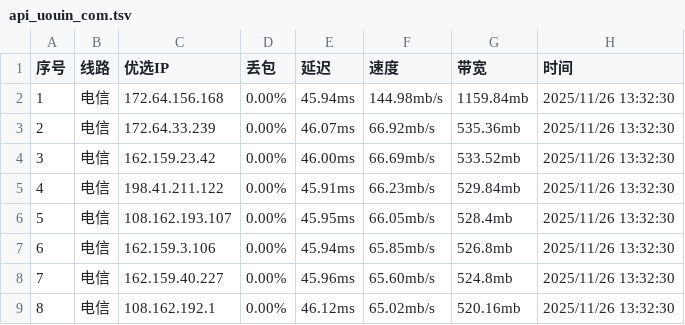
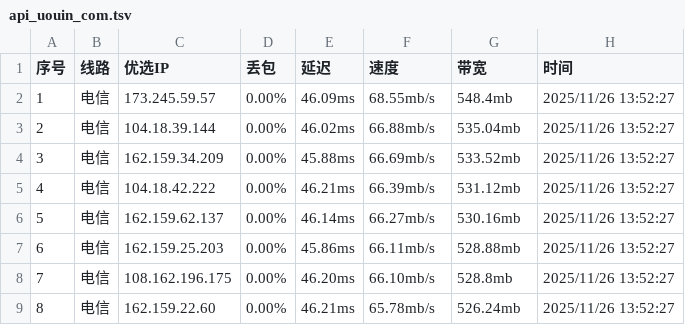
Before and after one commit to CF-IP/cf-ip.github.io, a TSV file: data/api_uouin_com.tsv, drawn as a sheet; only a part is shown; the diff covers the shown part only.

```diff
--- a/data/api_uouin_com.tsv
+++ b/data/api_uouin_com.tsv
@@ -1,9 +1,9 @@
 序号	线路	优选IP	丢包	延迟	速度	带宽	时间
-1	电信	172.64.156.168	0.00%	45.94ms	144.98mb/s	1159.84mb	2025/11/26 13:32:30
-2	电信	172.64.33.239	0.00%	46.07ms	66.92mb/s	535.36mb	2025/11/26 13:32:30
-3	电信	162.159.23.42	0.00%	46.00ms	66.69mb/s	533.52mb	2025/11/26 13:32:30
-4	电信	198.41.211.122	0.00%	45.91ms	66.23mb/s	529.84mb	2025/11/26 13:32:30
-5	电信	108.162.193.107	0.00%	45.95ms	66.05mb/s	528.4mb	2025/11/26 13:32:30
-6	电信	162.159.3.106	0.00%	45.94ms	65.85mb/s	526.8mb	2025/11/26 13:32:30
-7	电信	162.159.40.227	0.00%	45.96ms	65.60mb/s	524.8mb	2025/11/26 13:32:30
-8	电信	108.162.192.1	0.00%	46.12ms	65.02mb/s	520.16mb	2025/11/26 13:32:30
+1	电信	173.245.59.57	0.00%	46.09ms	68.55mb/s	548.4mb	2025/11/26 13:52:27
+2	电信	104.18.39.144	0.00%	46.02ms	66.88mb/s	535.04mb	2025/11/26 13:52:27
+3	电信	162.159.34.209	0.00%	45.88ms	66.69mb/s	533.52mb	2025/11/26 13:52:27
+4	电信	104.18.42.222	0.00%	46.21ms	66.39mb/s	531.12mb	2025/11/26 13:52:27
+5	电信	162.159.62.137	0.00%	46.14ms	66.27mb/s	530.16mb	2025/11/26 13:52:27
+6	电信	162.159.25.203	0.00%	45.86ms	66.11mb/s	528.88mb	2025/11/26 13:52:27
+7	电信	108.162.196.175	0.00%	46.20ms	66.10mb/s	528.8mb	2025/11/26 13:52:27
+8	电信	162.159.22.60	0.00%	46.21ms	65.78mb/s	526.24mb	2025/11/26 13:52:27
```
Also changed, not shown: 160 edited cells elsewhere in this file, data/wetest_cloudflare_v4.tsv, data/wetest_cloudflare_v6.tsv, 5 other files.
